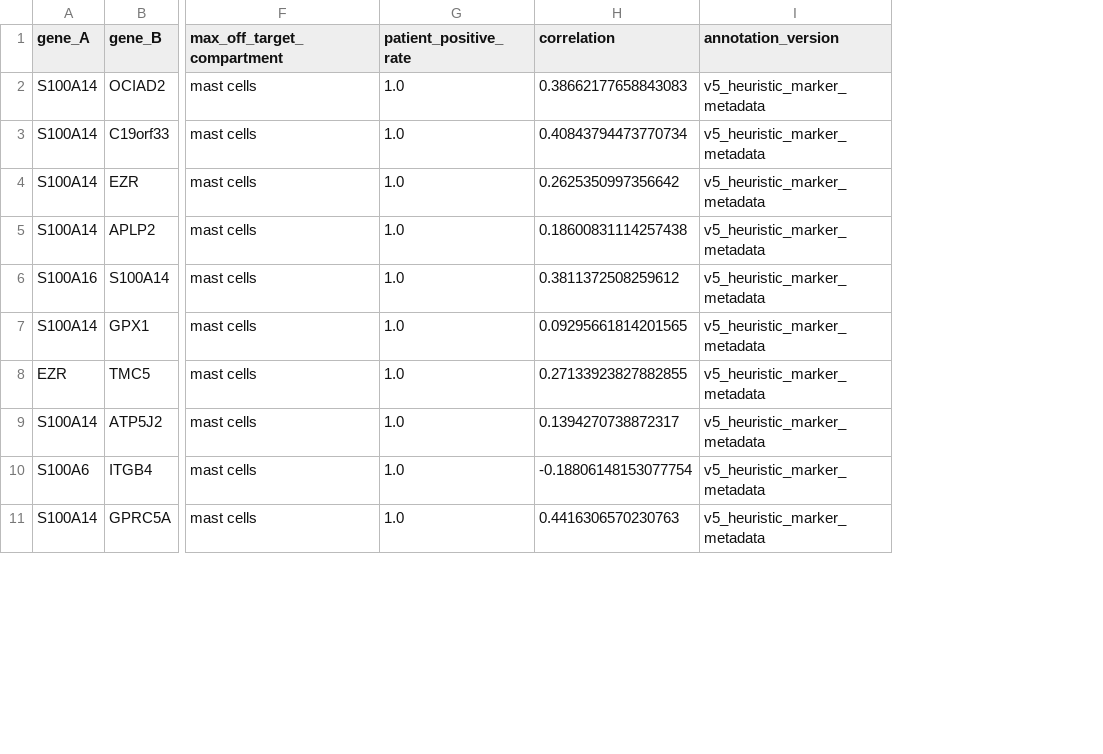
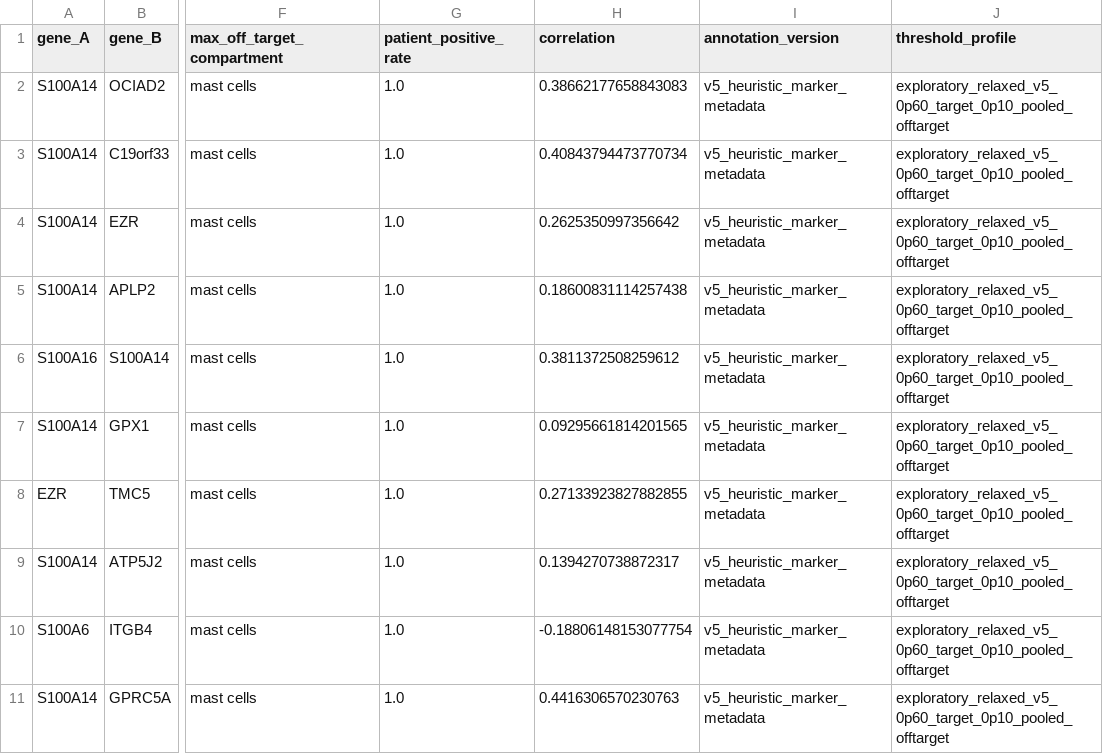
Before and after one commit to Chen-Jung0929/SynBio_final-project, a CSV file: results_v5/tables/v5_scrna_candidates.csv, drawn as a sheet; only a part is shown, gaps mark what is left out; the diff names each change by its address in the sheet, - before the commit and + after, or states it on an @@ line.

```diff
--- a/results_v5/tables/v5_scrna_candidates.csv
+++ b/results_v5/tables/v5_scrna_candidates.csv
+column J (threshold_profile), rows 2-11: all exploratory_relaxed_v5_0p60_target_0p10_pooled_offtarget
```
Also changed, not shown: results_v5/audit/v5_scrna_discovery_audit.csv, 9 other files.
